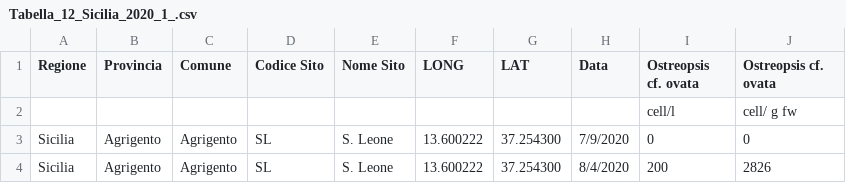
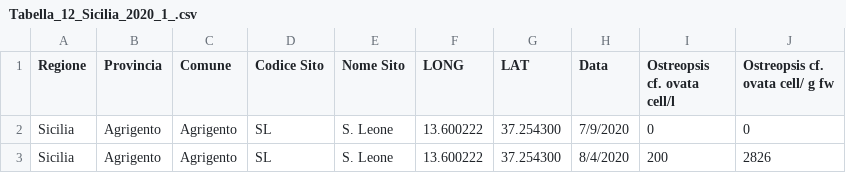
Before and after one commit to whow-project/datasets, a CSV file: datasets/water/Tabella_12_Sicilia_2020_1_.csv, drawn as a sheet; only a part is shown.

Commit message:
Added ostreopsis ovata all regions

```diff
--- a/datasets/water/Tabella_12_Sicilia_2020_1_.csv
+++ b/datasets/water/Tabella_12_Sicilia_2020_1_.csv
@@ -1,3 +1,2 @@
-"Regione","Provincia","Comune","Codice Sito","Nome Sito","LONG ","LAT ","Data ","Ostreopsis cf. ovata ","Ostreopsis cf. ovata","","","","","",""
-"","","","","","","","","cell/l"," cell/ g fw","","","","","",""
+"Regione","Provincia","Comune","Codice Sito","Nome Sito","LONG ","LAT ","Data ","Ostreopsis cf. ovata cell/l","Ostreopsis cf. ovata cell/ g fw",
 "Sicilia","Agrigento","Agrigento","SL","S. Leone","13.600222","37.254300","7/9/2020","0","0","","","","","",""
```
Also changed, not shown: datasets/water/Tabella_10_Puglia_2020.csv, datasets/water/Tabella_11_Sardegna_2020.csv, 4 other files.
